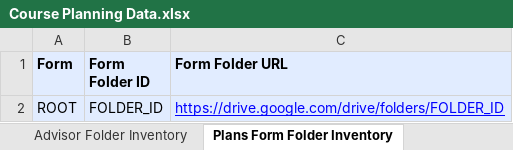
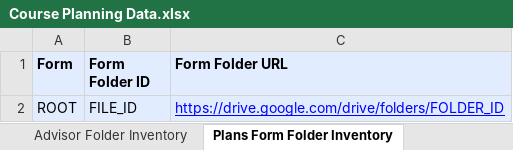
Before and after one commit to groton-school/course-planning-tool, an Excel workbook: schema/sheets/Course Planning Data.xlsx, sheet Plans Form Folder Inventory, drawn as a sheet; values as stored, in another font and other column widths than the file's, no borders; charts and pictures not drawn; the diff names each change by its address in the sheet, - before the commit and + after, or states it on an @@ line.

```diff
--- a/schema/sheets/Course Planning Data.xlsx (sheet Plans Form Folder Inventory)
+++ b/schema/sheets/Course Planning Data.xlsx (sheet Plans Form Folder Inventory)
-B2 (Form Folder ID): FOLDER_ID
+B2 (Form Folder ID): FILE_ID
```
Also changed, not shown: sheet Course Plan Inventory, sheet Historical Enrollment, sheet Folders Form Folder Inventory, sheet Advisor Folder Inventory, sheet Individual Enrollment History, 8 other files.
